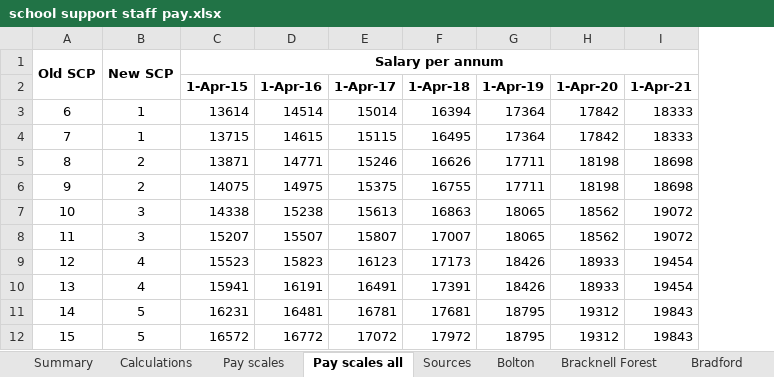
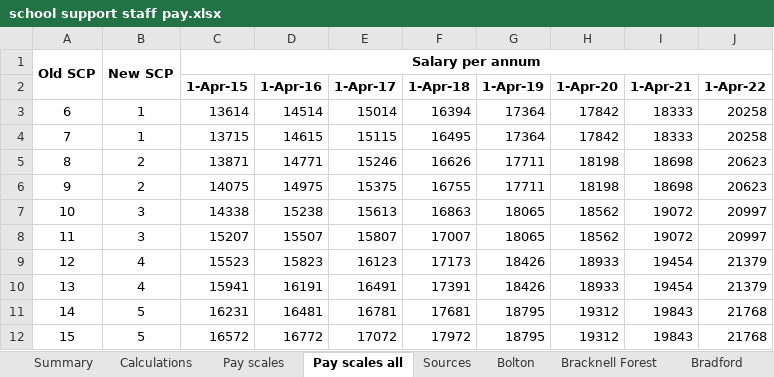
Before and after one commit to National-Education-Union/school-cuts, an Excel workbook: data/school_costs/school support staff pay.xlsx, sheet Pay scales all, drawn as a sheet; only a part is shown; values as stored, in another font and other column widths than the file's, no borders; the diff names each change by its address in the sheet, - before the commit and + after, or states it on an @@ line.

```diff
--- a/data/school_costs/school support staff pay.xlsx (sheet Pay scales all)
+++ b/data/school_costs/school support staff pay.xlsx (sheet Pay scales all)
+column J (1-Apr-22), rows 3-12: 20258 | 20258 | 20623 | 20623 | 20997 | 20997 | 21379 | 21379 | 21768 | 21768
```
Also changed, not shown: sheet Calculations, sheet Pay scales, sheet Summary, formulas that keep their value, output/Constituency.xlsx, output/Multi Academy Trusts.xlsx, 22 other files.
